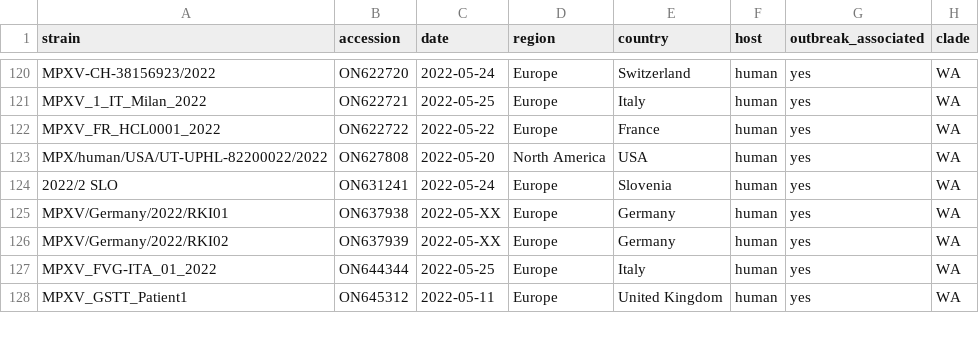
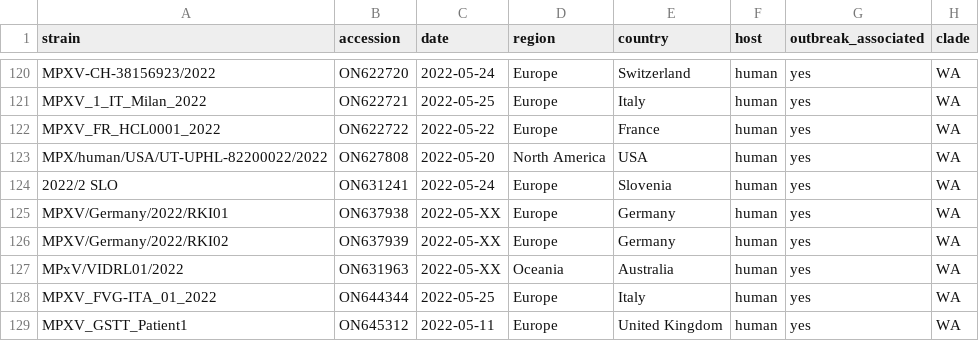
Before and after one commit to nextstrain/mpox, a TSV file: example_data/metadata.tsv, drawn as a sheet; only a part is shown, gaps mark what is left out.

Commit message:
data: add Australian sequence metadata

```diff
--- a/example_data/metadata.tsv
+++ b/example_data/metadata.tsv
@@ -126,2 +126,3 @@ MPXV/Germany/2022/RKI01	ON637938	2022-05-XX	Europe	Germany	human	yes	WA
 MPXV/Germany/2022/RKI02	ON637939	2022-05-XX	Europe	Germany	human	yes	WA
+MPxV/VIDRL01/2022	ON631963	2022-05-XX	Oceania	Australia	human	yes	WA
 MPXV_FVG-ITA_01_2022	ON644344	2022-05-25	Europe	Italy	human	yes	WA
```
